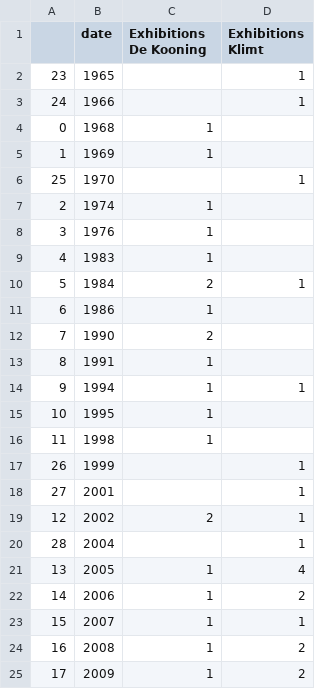
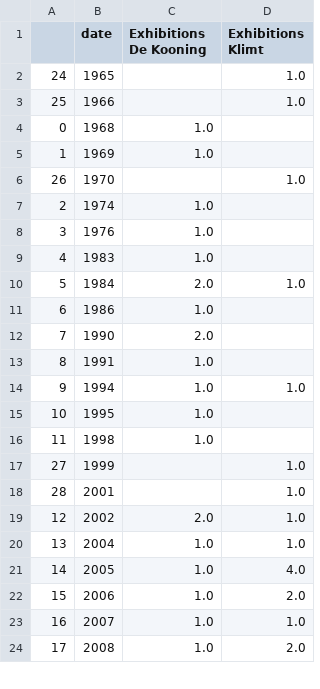
Before and after one commit to giorgiacrosilla/reputationera, a CSV file: docs/data/comparison_exhibition_per_year.csv, drawn as a sheet; only a part is shown; the diff covers the shown part only.

```diff
--- a/docs/data/comparison_exhibition_per_year.csv
+++ b/docs/data/comparison_exhibition_per_year.csv
@@ -1,25 +1,24 @@
 ,date,Exhibitions De Kooning,Exhibitions Klimt
-23,1965,,1
-24,1966,,1
-0,1968,1,
-1,1969,1,
-25,1970,,1
-2,1974,1,
-3,1976,1,
-4,1983,1,
-5,1984,2,1
-6,1986,1,
-7,1990,2,
-8,1991,1,
-9,1994,1,1
-10,1995,1,
-11,1998,1,
-26,1999,,1
-27,2001,,1
-12,2002,2,1
-28,2004,,1
-13,2005,1,4
-14,2006,1,2
-15,2007,1,1
-16,2008,1,2
-17,2009,1,2
+24,1965,,1.0
+25,1966,,1.0
+0,1968,1.0,
+1,1969,1.0,
+26,1970,,1.0
+2,1974,1.0,
+3,1976,1.0,
+4,1983,1.0,
+5,1984,2.0,1.0
+6,1986,1.0,
+7,1990,2.0,
+8,1991,1.0,
+9,1994,1.0,1.0
+10,1995,1.0,
+11,1998,1.0,
+27,1999,,1.0
+28,2001,,1.0
+12,2002,2.0,1.0
+13,2004,1.0,1.0
+14,2005,1.0,4.0
+15,2006,1.0,2.0
+16,2007,1.0,1.0
+17,2008,1.0,2.0
```
Also changed, not shown: 4 added rows, 3 removed rows and 11 edited cells elsewhere in this file, docs/data/comparison_publication_per_year.csv, tobesent/bibliographic_data_DK.csv, 8 other files.
